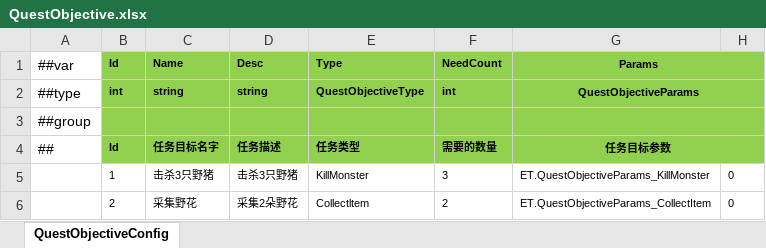
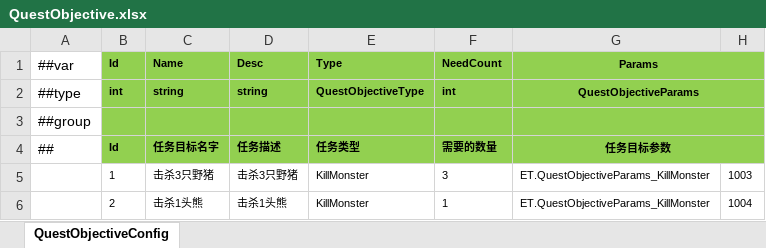
Before and after one commit to ificanli/ETGame, an Excel workbook: Packages/cn.etetet.quest/Luban/Config/Datas/QuestObjective.xlsx, sheet QuestObjectiveConfig, drawn as a sheet; values as stored, in another font and other column widths than the file's, no borders; removed rows and columns are numbered as before the commit, all else as after; the diff names each change by its address in the sheet, - before the commit and + after, or states it on an @@ line.

```diff
--- a/Packages/cn.etetet.quest/Luban/Config/Datas/QuestObjective.xlsx (sheet QuestObjectiveConfig)
+++ b/Packages/cn.etetet.quest/Luban/Config/Datas/QuestObjective.xlsx (sheet QuestObjectiveConfig)
-H5: 0
+H5: 1003
-row 6:  | 2 | 采集野花 | 采集2朵野花 | Collectltem | 2 | ET.QuestObjectiveParams_CollectItem | 0
+row 6:  | 2 | 击杀1头熊 | 击杀1头熊 | KillMonster | 1 | ET.QuestObjectiveParams_KillMonster | 1004
```
Also changed, not shown: Packages/cn.etetet.excel/Luban/Config/Base/__tables__.xlsx, Packages/cn.etetet.quest/Luban/Config/Datas/Quest.xlsx, 26 other files.
